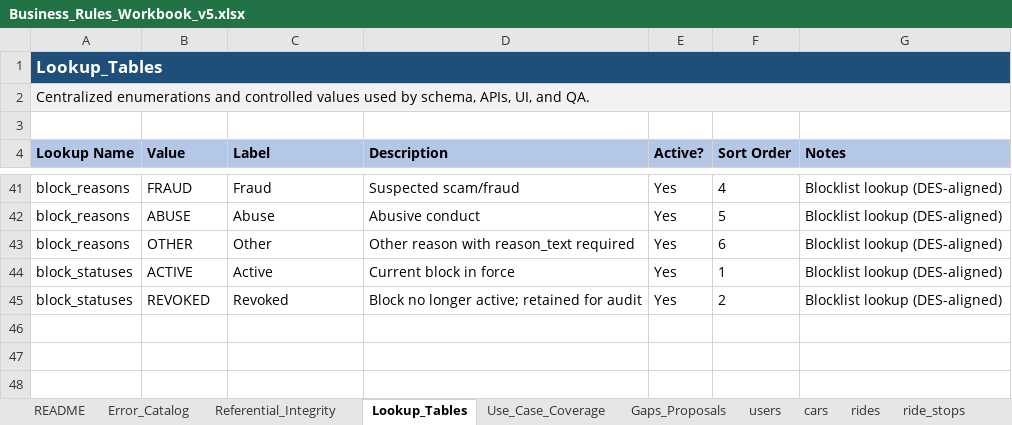
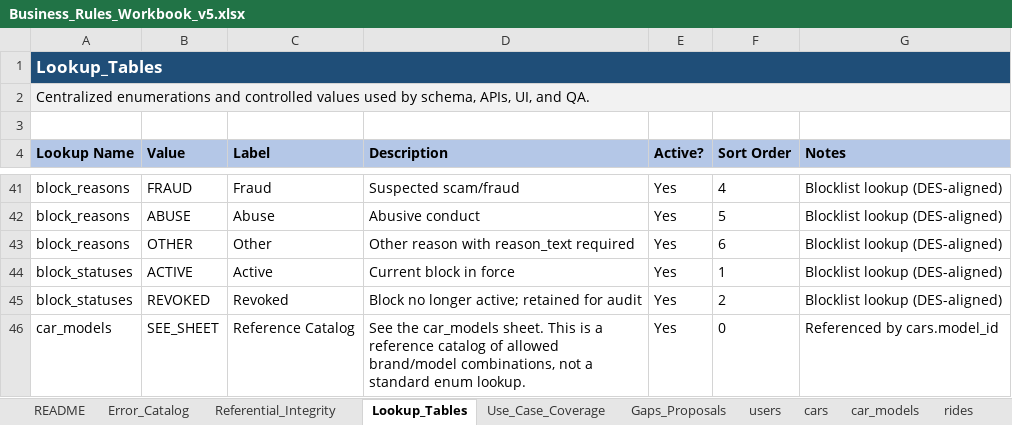
Before and after one commit to Dynamo285K/Waymate, an Excel workbook: documentation/Business_Rules_Workbook_v5.xlsx, sheet Lookup_Tables, drawn as a sheet; only a part is shown, gaps mark what is left out; values as stored, in another font and other column widths than the file's, no borders; conditional formats not drawn; the diff names each change by its address in the sheet, - before the commit and + after, or states it on an @@ line.

Commit message:
KAN-30: Updated Workbook and added car-model schema

```diff
--- a/documentation/Business_Rules_Workbook_v5.xlsx (sheet Lookup_Tables)
+++ b/documentation/Business_Rules_Workbook_v5.xlsx (sheet Lookup_Tables)
+sheet tab: car_models
+row 46: car_models | SEE_SHEET | Reference Catalog | See the car_models sheet. This is a reference catalog of allowed brand/model combinations, not a standard enum lookup. | Yes | 0 | Referenced by cars.model_id
```
Also changed, not shown: other sheet tabs, 28 other files.
